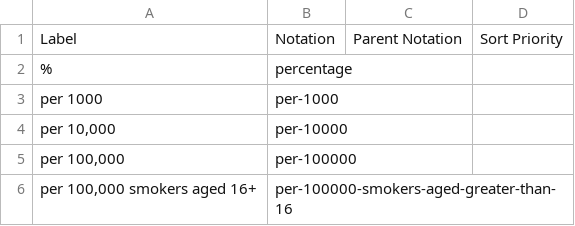
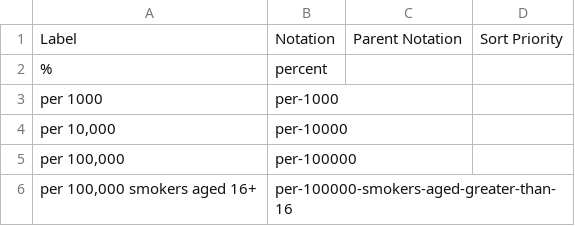
Before and after one commit to GSS-Cogs/family-disability, a CSV file: reference/codelists/phe-unit.csv, drawn as a sheet.

Commit message:
update percent/percentage

```diff
--- a/reference/codelists/phe-unit.csv
+++ b/reference/codelists/phe-unit.csv
@@ -1,3 +1,3 @@
 Label,Notation,Parent Notation,Sort Priority
-%,percentage,,
+%,percent,,
 per 1000,per-1000,,
```
